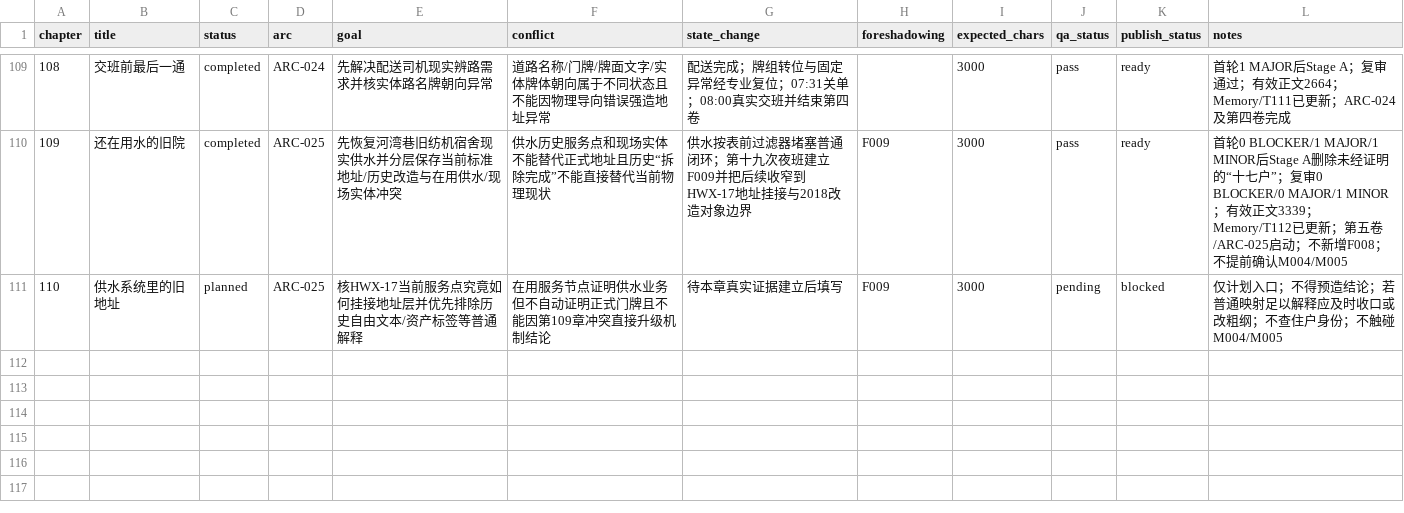
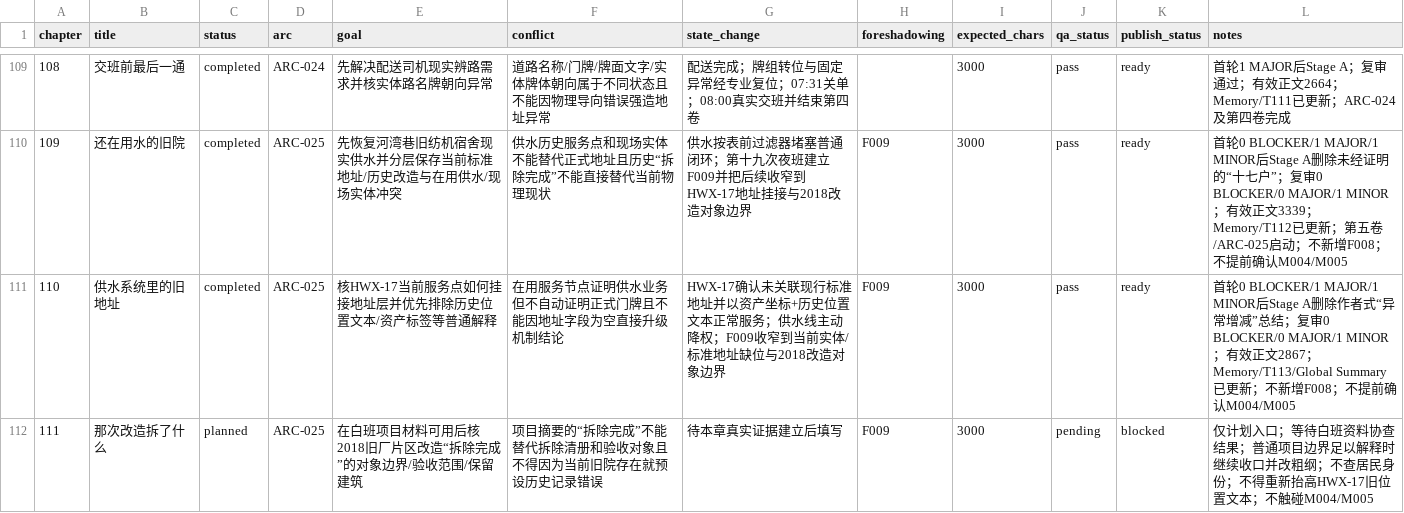
Before and after one commit to GcMin/fanqie-novel, a CSV file: plans/chapter_plan.csv, drawn as a sheet; only a part is shown, gaps mark what is left out.

Commit message:
plan: complete chapter 110 and add chapter 111 entry

```diff
--- a/plans/chapter_plan.csv
+++ b/plans/chapter_plan.csv
@@ -110,2 +110,3 @@ chapter,title,status,arc,goal,conflict,state_change,foreshadowing,expected_chars
 109,还在用水的旧院,completed,ARC-025,先恢复河湾巷旧纺机宿舍现实供水并分层保存当前标准地址/历史改造与在用供水/现场实体冲突,供水历史服务点和现场实体不能替代正式地址且历史“拆除完成”不能直接替代当前物理现状,供水按表前过滤器堵塞普通闭环；第十九次夜班建立F009并把后续收窄到HWX-17地址挂接与2018改造对象边界,F009,3000,pass,ready,首轮0 BLOCKER/1 MAJOR/1 MINOR后Stage A删除未经证明的“十七户”；复审0 BLOCKER/0 MAJOR/1 MINOR；有效正文3339；Memory/T112已更新；第五卷/ARC-025启动；不新增F008；不提前确认M004/M005
-110,供水系统里的旧地址,planned,ARC-025,核HWX-17当前服务点究竟如何挂接地址层并优先排除历史自由文本/资产标签等普通解释,在用服务节点证明供水业务但不自动证明正式门牌且不能因第109章冲突直接升级机制结论,待本章真实证据建立后填写,F009,3000,pending,blocked,仅计划入口；不得预造结论；若普通映射足以解释应及时收口或改粗纲；不查住户身份；不触碰M004/M005
+110,供水系统里的旧地址,completed,ARC-025,核HWX-17当前服务点如何挂接地址层并优先排除历史位置文本/资产标签等普通解释,在用服务节点证明供水业务但不自动证明正式门牌且不能因地址字段为空直接升级机制结论,HWX-17确认未关联现行标准地址并以资产坐标+历史位置文本正常服务；供水线主动降权；F009收窄到当前实体/标准地址缺位与2018改造对象边界,F009,3000,pass,ready,首轮0 BLOCKER/1 MAJOR/1 MINOR后Stage A删除作者式“异常增减”总结；复审0 BLOCKER/0 MAJOR/1 MINOR；有效正文2867；Memory/T113/Global Summary已更新；不新增F008；不提前确认M004/M005
+111,那次改造拆了什么,planned,ARC-025,在白班项目材料可用后核2018旧厂片区改造“拆除完成”的对象边界/验收范围/保留建筑,项目摘要的“拆除完成”不能替代拆除清册和验收对象且不得因为当前旧院存在就预设历史记录错误,待本章真实证据建立后填写,F009,3000,pending,blocked,仅计划入口；等待白班资料协查结果；普通项目边界足以解释时继续收口并改粗纲；不查居民身份；不得重新抬高HWX-17旧位置文本；不触碰M004/M005
```
